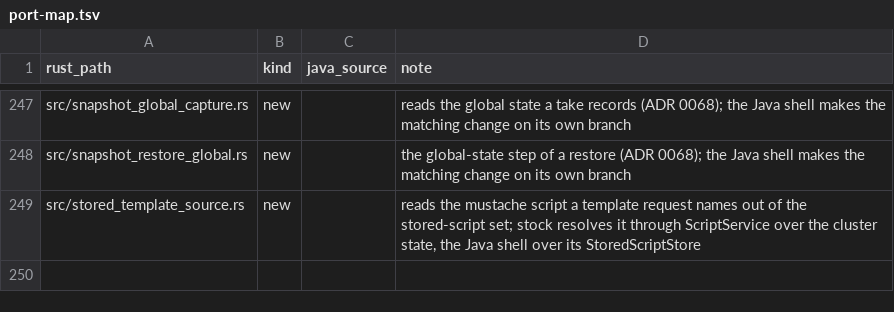
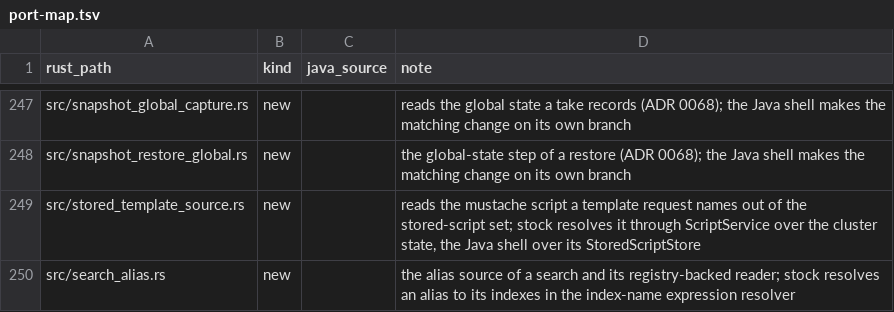
Before and after one commit to huyz0/opensearch-serverless, a TSV file: crates/node/port-map.tsv, drawn as a sheet; only a part is shown, gaps mark what is left out.

Commit message:
feat(node): search an alias of one index (#722)
Spec: docs/specs/search-on-alias/SPEC.md

```diff
--- a/crates/node/port-map.tsv
+++ b/crates/node/port-map.tsv
@@ -249 +249,2 @@ src/snapshot_restore_global.rs	new		the global-state step of a restore (ADR 0068
 src/stored_template_source.rs	new		reads the mustache script a template request names out of the stored-script set; stock resolves it through ScriptService over the cluster state, the Java shell over its StoredScriptStore
+src/search_alias.rs	new		the alias source of a search and its registry-backed reader; stock resolves an alias to its indexes in the index-name expression resolver
```
Also changed, not shown: 12 other files.
